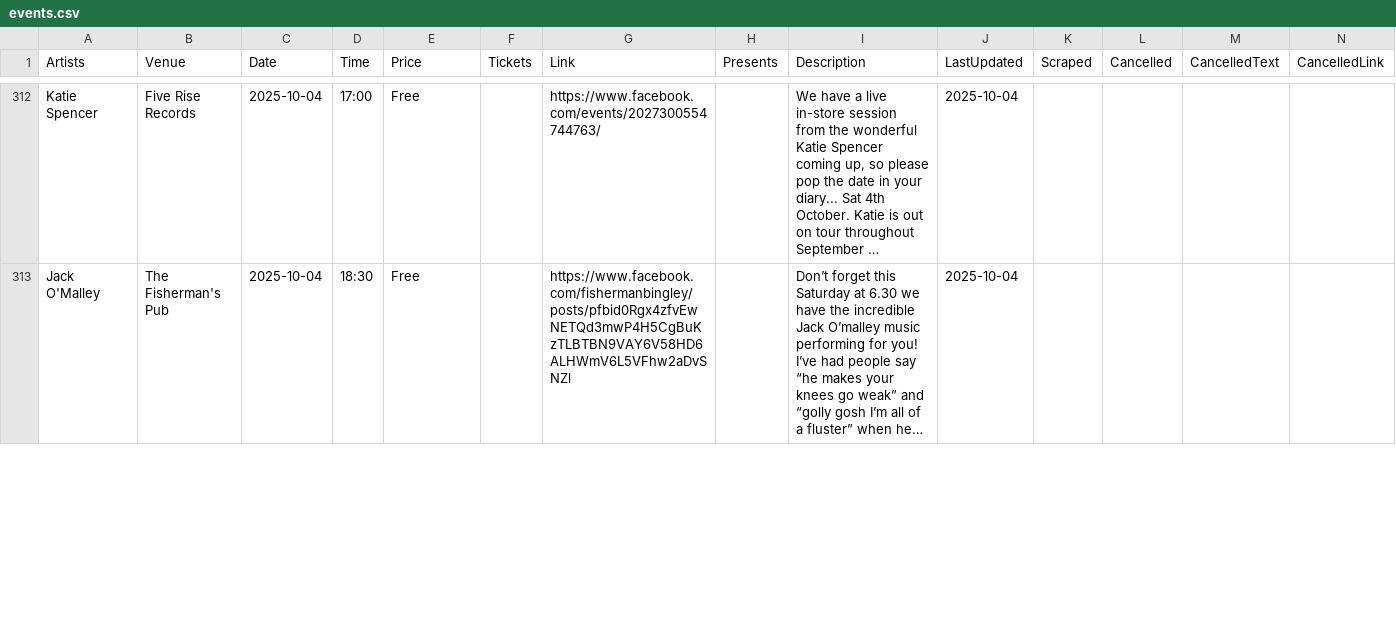
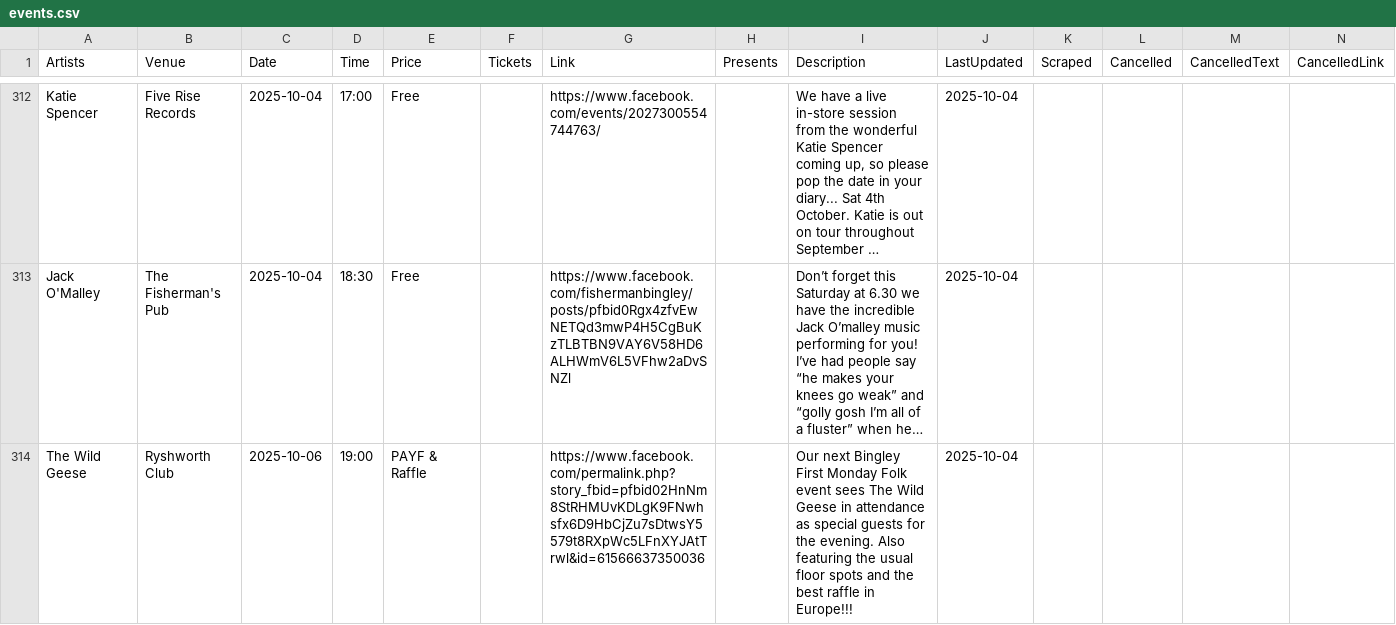
Before and after one commit to caprenter/bingley-music-town, a CSV file: docs/_data/events.csv, drawn as a sheet; only a part is shown, gaps mark what is left out; long unchanged cells end in …; rows hold the shown columns only; the diff covers the shown part only; the diff names each change by its address in the sheet, - before the commit and + after, or states it on an @@ line.

```diff
--- a/docs/_data/events.csv
+++ b/docs/_data/events.csv
+row 314: The Wild Geese | Ryshworth Club | 2025-10-06 | 19:00 | PAYF & Raffle |  | https://www.facebook.com/permalink.php?story_fbid=pfbid02HnNm8StRHMUvKDLgK9FNwhsfx6D9HbCjZu7sDtwsY5579t8RXpWc5LFnXYJAtTrwl&id=61566637350036 |  | Our next Bingley First Monday Folk event sees The Wild Geese in attendance as special guests for the evening. Also featuring the usual floor spots and the best raffle in Europe!!! | 2025-10-04
```
Also changed, not shown: 8 edited cells elsewhere in this file, docs/_data/artists.csv, 2 other files.
